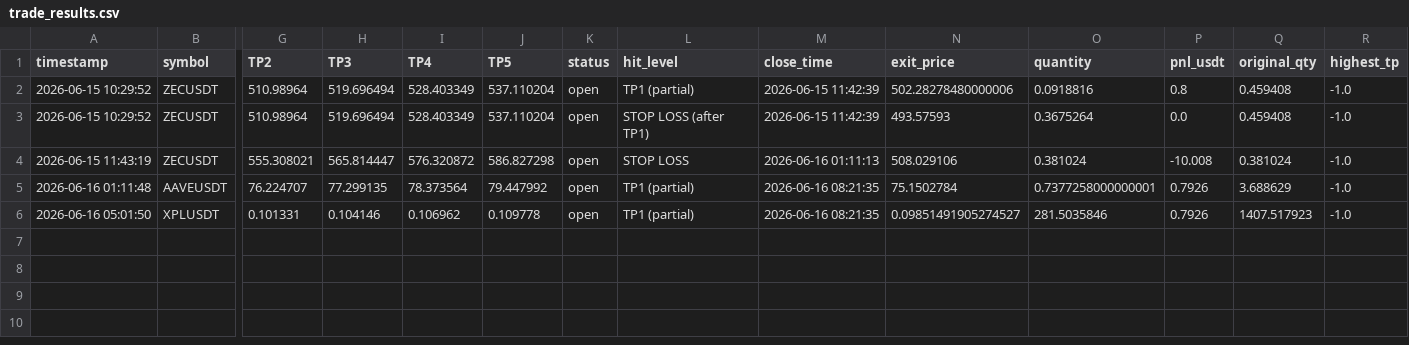
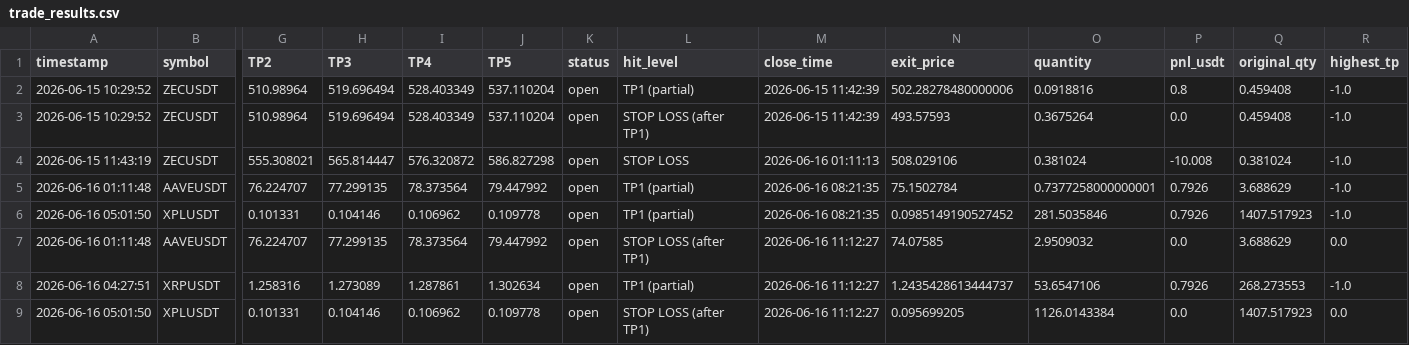
Before and after one commit to mrakbar8175-blip/Crypto-signal-bot, a CSV file: trade_results.csv, drawn as a sheet; only a part is shown, gaps mark what is left out; rows hold the shown columns only; the diff names each change by its address in the sheet, - before the commit and + after, or states it on an @@ line.

```diff
--- a/trade_results.csv
+++ b/trade_results.csv
-N6 (exit_price): 0.09851491905274527
+N6 (exit_price): 0.0985149190527452
+row 7: 2026-06-16 01:11:48 | AAVEUSDT | 76.224707 | 77.299135 | 78.373564 | 79.447992 | open | STOP LOSS (after TP1) | 2026-06-16 11:12:27 | 74.07585 | 2.9509032 | 0.0 | 3.688629 | 0.0
+row 8: 2026-06-16 04:27:51 | XRPUSDT | 1.258316 | 1.273089 | 1.287861 | 1.302634 | open | TP1 (partial) | 2026-06-16 11:12:27 | 1.2435428613444737 | 53.6547106 | 0.7926 | 268.273553 | -1.0
+row 9: 2026-06-16 05:01:50 | XPLUSDT | 0.101331 | 0.104146 | 0.106962 | 0.109778 | open | STOP LOSS (after TP1) | 2026-06-16 11:12:27 | 0.095699205 | 1126.0143384 | 0.0 | 1407.517923 | 0.0
```
Also changed, not shown: open_trades.csv, trade_log.csv, 1 other file.
